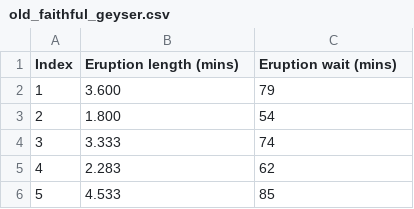
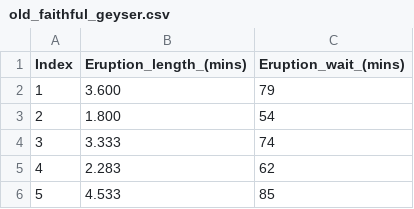
Before and after one commit to danielc92/csv-data, a CSV file: csv-collection/old_faithful_geyser.csv, drawn as a sheet; only a part is shown; the diff names each change by its address in the sheet, - before the commit and + after, or states it on an @@ line.

Commit message:
Update old_faithful_geyser.csv

```diff
--- a/csv-collection/old_faithful_geyser.csv
+++ b/csv-collection/old_faithful_geyser.csv
-B1: Eruption length (mins)
+B1: Eruption_length_(mins)
-C1: Eruption wait (mins)
+C1: Eruption_wait_(mins)
```
